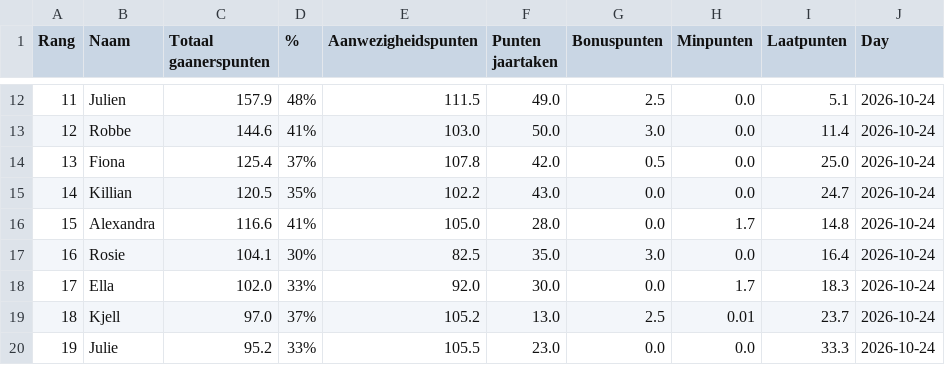
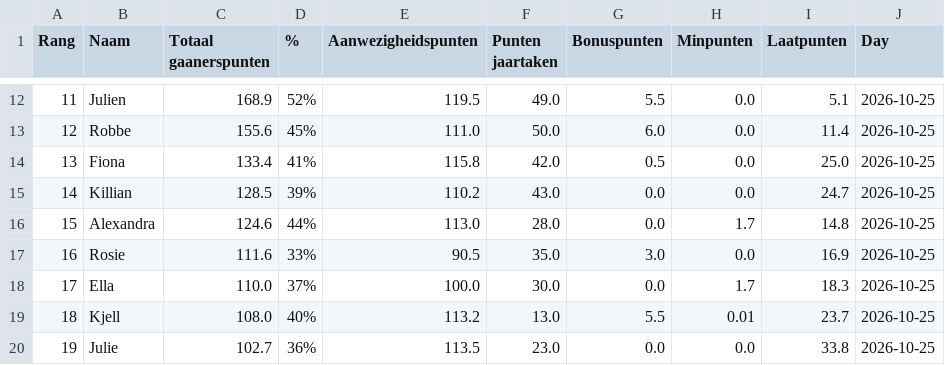
Before and after one commit to Buddidon/Gaanerslijst_tracker, a CSV file: data.csv, drawn as a sheet; only a part is shown, gaps mark what is left out; the diff covers the shown part only.

```diff
--- a/data.csv
+++ b/data.csv
@@ -12,9 +12,9 @@ Rang,Naam,Totaal gaanerspunten,% ,Aanwezigheidspunten,Punten jaartaken ,Bonuspun
-11,Julien,157.9,48%,111.5,49.0,2.5,0.0,5.1,2026-10-24
-12,Robbe,144.6,41%,103.0,50.0,3.0,0.0,11.4,2026-10-24
-13,Fiona,125.4,37%,107.8,42.0,0.5,0.0,25.0,2026-10-24
-14,Killian,120.5,35%,102.2,43.0,0.0,0.0,24.7,2026-10-24
-15,Alexandra,116.6,41%,105.0,28.0,0.0,1.7,14.8,2026-10-24
-16,Rosie,104.1,30%,82.5,35.0,3.0,0.0,16.4,2026-10-24
-17,Ella,102.0,33%,92.0,30.0,0.0,1.7,18.3,2026-10-24
-18,Kjell,97.0,37%,105.2,13.0,2.5,0.01,23.7,2026-10-24
-19,Julie,95.2,33%,105.5,23.0,0.0,0.0,33.3,2026-10-24
+11,Julien,168.9,52%,119.5,49.0,5.5,0.0,5.1,2026-10-25
+12,Robbe,155.6,45%,111.0,50.0,6.0,0.0,11.4,2026-10-25
+13,Fiona,133.4,41%,115.8,42.0,0.5,0.0,25.0,2026-10-25
+14,Killian,128.5,39%,110.2,43.0,0.0,0.0,24.7,2026-10-25
+15,Alexandra,124.6,44%,113.0,28.0,0.0,1.7,14.8,2026-10-25
+16,Rosie,111.6,33%,90.5,35.0,3.0,0.0,16.9,2026-10-25
+17,Ella,110.0,37%,100.0,30.0,0.0,1.7,18.3,2026-10-25
+18,Kjell,108.0,40%,113.2,13.0,5.5,0.01,23.7,2026-10-25
+19,Julie,102.7,36%,113.5,23.0,0.0,0.0,33.8,2026-10-25
```
Also changed, not shown: 60 edited cells elsewhere in this file, history_file.csv, 1 other file.
